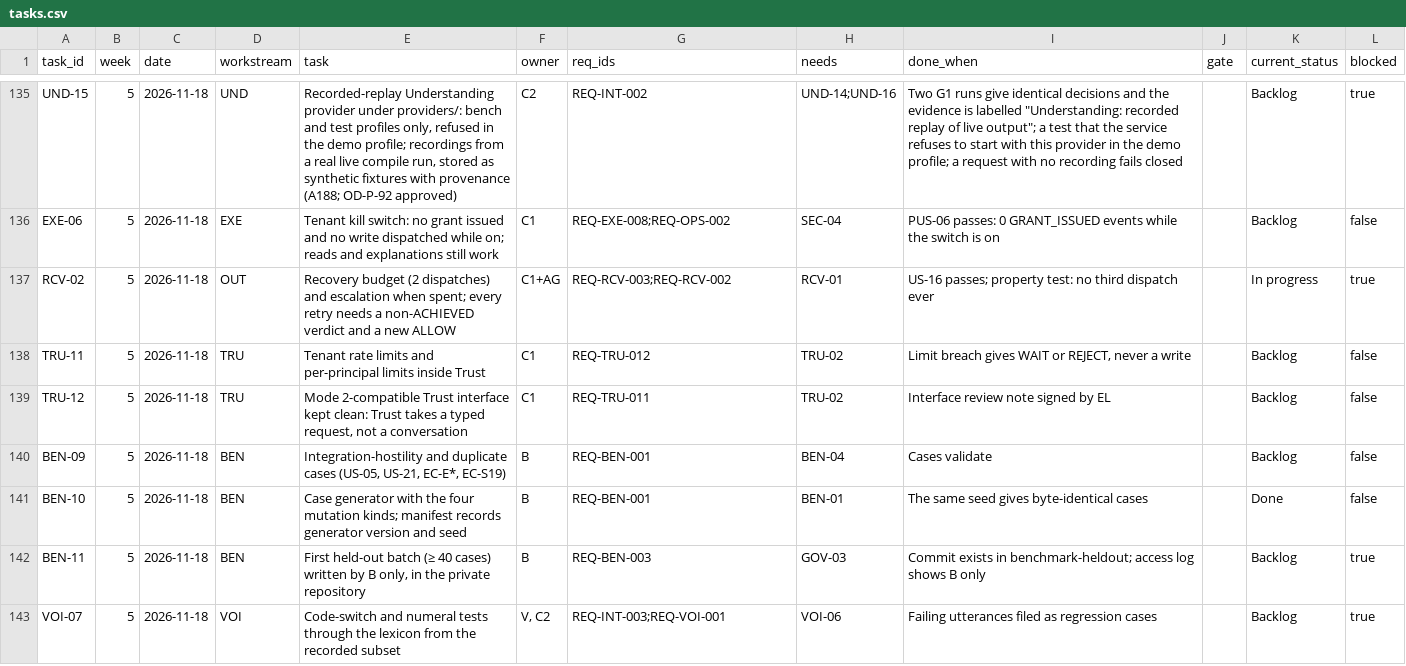
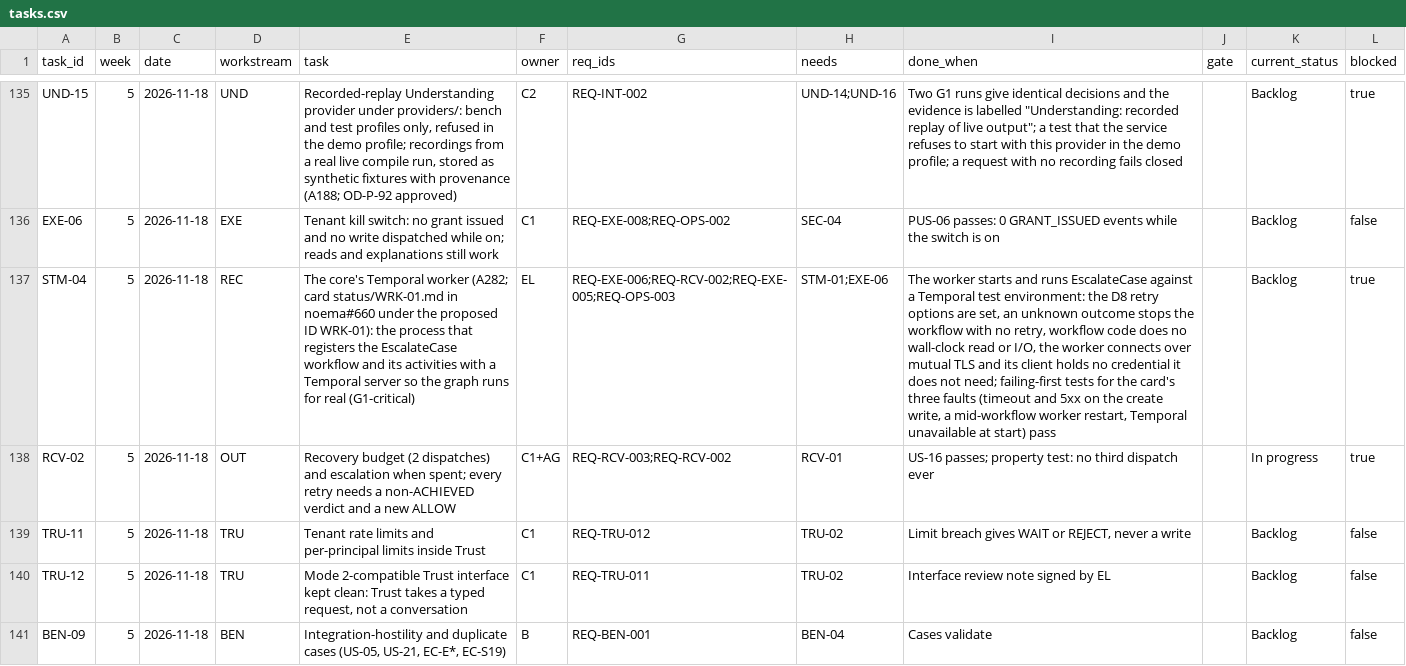
Before and after one commit to Noemai-org/docs, a CSV file: docs/poc/execution/tasks.csv, drawn as a sheet; only a part is shown, gaps mark what is left out; the shorter side is filled out with more unchanged rows; the diff covers the shown part only; the diff names each change by its address in the sheet, - before the commit and + after, or states it on an @@ line.

```diff
--- a/docs/poc/execution/tasks.csv
+++ b/docs/poc/execution/tasks.csv
+row 137: STM-04 | 5 | 2026-11-18 | REC | The core's Temporal worker (A282; card status/WRK-01.md in noema#660 under the proposed ID WRK-01): the process that registers the EscalateCase workflow and its activities with a Temporal server so the graph runs for real (G1-critical) | EL | REQ-EXE-006;REQ-RCV-002;REQ-EXE-005;REQ-OPS-003 | STM-01;EXE-06 | The worker starts and runs EscalateCase against a Temporal test environment: the D8 retry options are set, an unknown outcome stops the workflow with no retry, workflow code does no wall-clock read or I/O, the worker connects over mutual TLS and its client holds no credential it does not need; failing-first tests for the card's three faults (timeout and 5xx on the create write, a mid-workflow worker restart, Temporal unavailable at start) pass |  | Backlog | true
```
Also changed, not shown: 1 edited cell elsewhere in this file, 9 other files.
